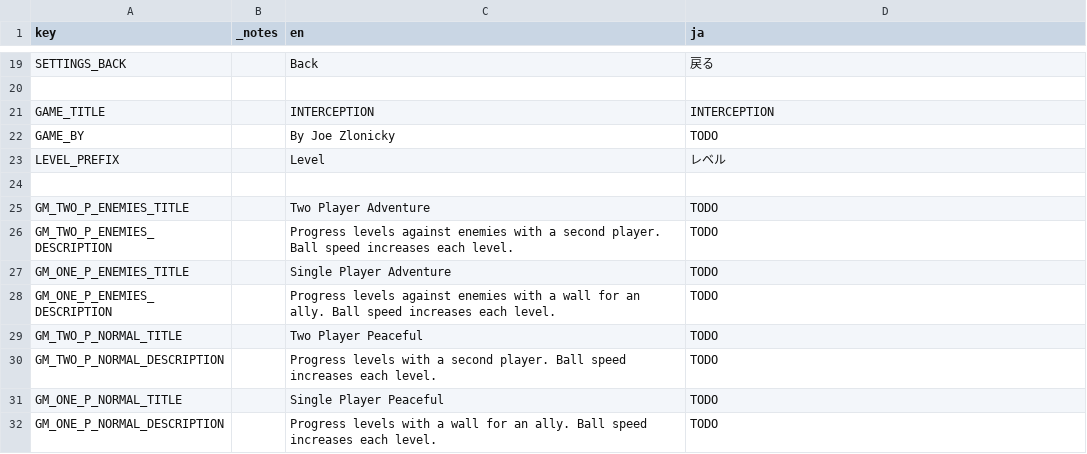
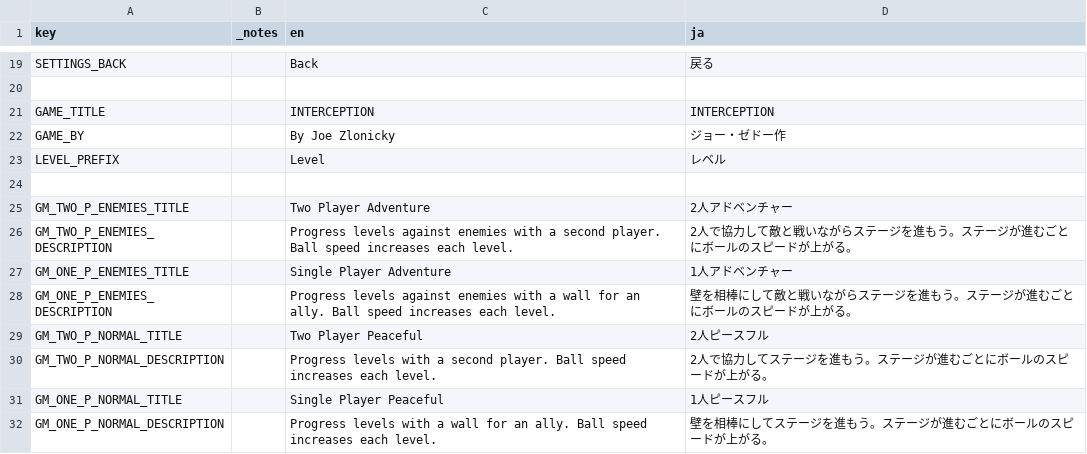
Before and after one commit to JoeZlonicky/interception, a CSV file: lang/game_text.csv, drawn as a sheet; only a part is shown, gaps mark what is left out.

Commit message:
Main menu translations

```diff
--- a/lang/game_text.csv
+++ b/lang/game_text.csv
@@ -21,12 +21,12 @@ SETTINGS_BACK,,Back,戻る
 GAME_TITLE,,INTERCEPTION,INTERCEPTION
-GAME_BY,,By Joe Zlonicky,TODO
+GAME_BY,,By Joe Zlonicky,ジョー・ゼドー作
 LEVEL_PREFIX,,Level ,レベル
 ,,,
-GM_TWO_P_ENEMIES_TITLE,,Two Player Adventure,TODO
-GM_TWO_P_ENEMIES_DESCRIPTION,,Progress levels against enemies with a second player. Ball speed increases each level.,TODO
-GM_ONE_P_ENEMIES_TITLE,,Single Player Adventure,TODO
-GM_ONE_P_ENEMIES_DESCRIPTION,,Progress levels against enemies with a wall for an ally. Ball speed increases each level.,TODO
-GM_TWO_P_NORMAL_TITLE,,Two Player Peaceful,TODO
-GM_TWO_P_NORMAL_DESCRIPTION,,Progress levels with a second player. Ball speed increases each level.,TODO
-GM_ONE_P_NORMAL_TITLE,,Single Player Peaceful,TODO
-GM_ONE_P_NORMAL_DESCRIPTION,,Progress levels with a wall for an ally. Ball speed increases each level.,TODO
+GM_TWO_P_ENEMIES_TITLE,,Two Player Adventure,2人アドベンチャー
+GM_TWO_P_ENEMIES_DESCRIPTION,,Progress levels against enemies with a second player. Ball speed increases each level.,2人で協力して敵と戦いながらステージを進もう。ステージが進むごとにボールのスピードが上がる。
+GM_ONE_P_ENEMIES_TITLE,,Single Player Adventure,1人アドベンチャー
+GM_ONE_P_ENEMIES_DESCRIPTION,,Progress levels against enemies with a wall for an ally. Ball speed increases each level.,壁を相棒にして敵と戦いながらステージを進もう。ステージが進むごとにボールのスピードが上がる。
+GM_TWO_P_NORMAL_TITLE,,Two Player Peaceful,2人ピースフル
+GM_TWO_P_NORMAL_DESCRIPTION,,Progress levels with a second player. Ball speed increases each level.,2人で協力してステージを進もう。ステージが進むごとにボールのスピードが上がる。
+GM_ONE_P_NORMAL_TITLE,,Single Player Peaceful,1人ピースフル
+GM_ONE_P_NORMAL_DESCRIPTION,,Progress levels with a wall for an ally. Ball speed increases each level.,壁を相棒にしてステージを進もう。ステージが進むごとにボールのスピードが上がる。
```
Also changed, not shown: 5 other files.
